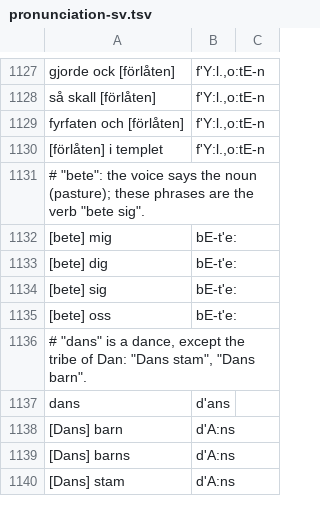
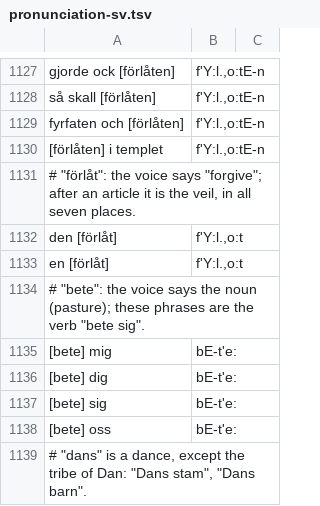
Before and after one commit to jsjoberg/perikop, a TSV file: resources/corpus/pronunciation-sv.tsv, drawn as a sheet; only a part is shown, gaps mark what is left out; the shorter side is filled out with more unchanged rows; the diff names each change by its address in the sheet, - before the commit and + after, or states it on an @@ line.

```diff
--- a/resources/corpus/pronunciation-sv.tsv
+++ b/resources/corpus/pronunciation-sv.tsv
+row 1131: # "förlåt": the voice says "forgive"; after an article it is the veil, in all seven places.
+row 1132: den [förlåt] | f'Y:l.,o:t
+row 1133: en [förlåt] | f'Y:l.,o:t
```
Also changed, not shown: 40 other files.
